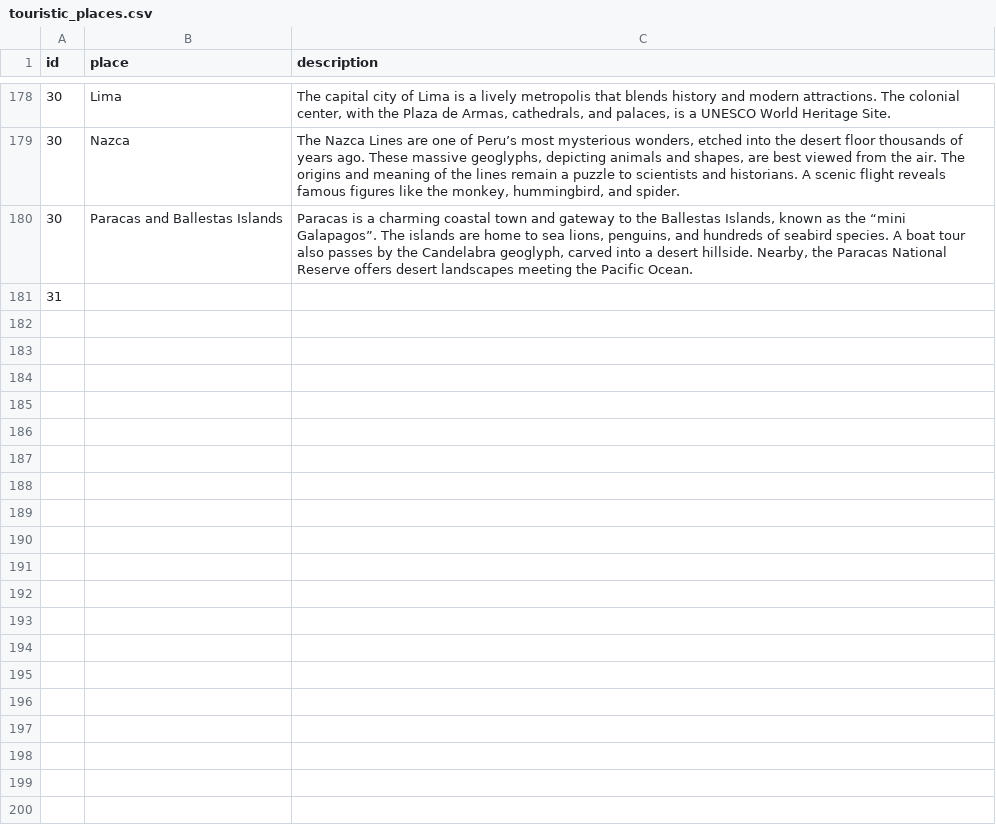
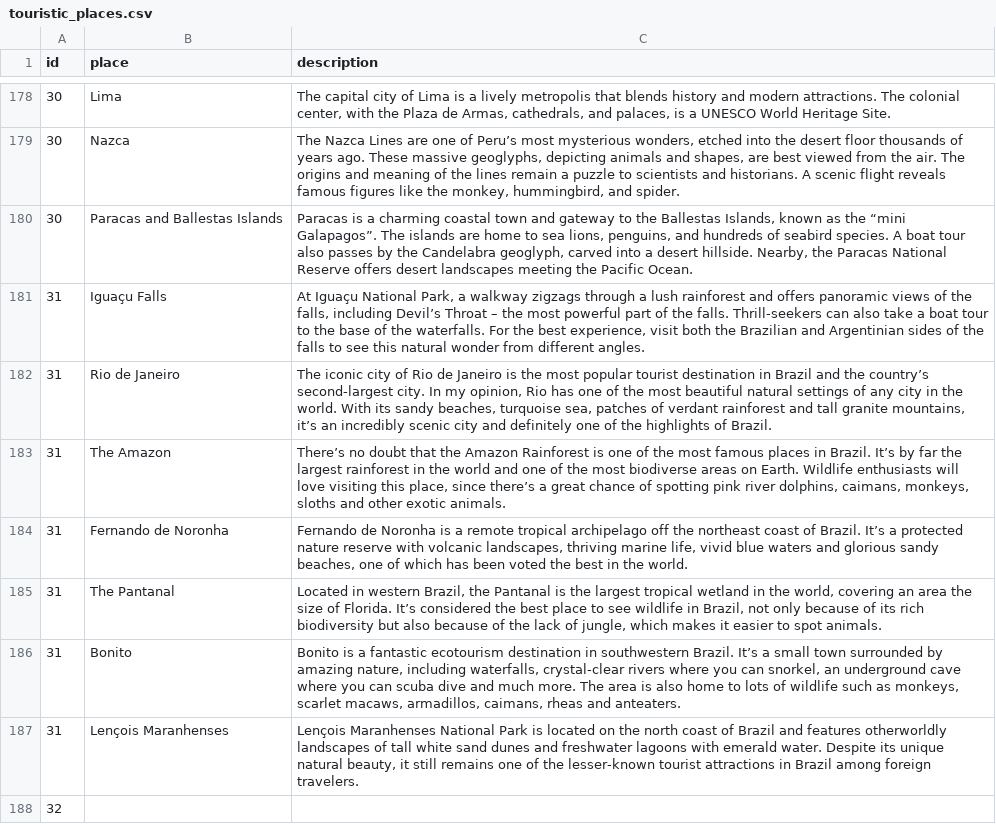
Before and after one commit to Raghart/traveling_planer, a CSV file: CLI/data/touristic_places.csv, drawn as a sheet; only a part is shown, gaps mark what is left out.

Commit message:
s added Brazil touristic places

```diff
--- a/CLI/data/touristic_places.csv
+++ b/CLI/data/touristic_places.csv
@@ -180,2 +180,9 @@ id,place,description
 30,Paracas and Ballestas Islands,"Paracas is a charming coastal town and gateway to the Ballestas Islands, known as the “mini Galapagos”. The islands are home to sea lions, penguins, and hundreds of seabird species. A boat tour also passes by the Candelabra geoglyph, carved into a desert hillside. Nearby, the Paracas National Reserve offers desert landscapes meeting the Pacific Ocean."
-31,
+31,Iguaçu Falls,"At Iguaçu National Park, a walkway zigzags through a lush rainforest and offers panoramic views of the falls, including Devil’s Throat – the most powerful part of the falls. Thrill-seekers can also take a boat tour to the base of the waterfalls. For the best experience, visit both the Brazilian and Argentinian sides of the falls to see this natural wonder from different angles."
+31,Rio de Janeiro,"The iconic city of Rio de Janeiro is the most popular tourist destination in Brazil and the country’s second-largest city. In my opinion, Rio has one of the most beautiful natural settings of any city in the world. With its sandy beaches, turquoise sea, patches of verdant rainforest and tall granite mountains, it’s an incredibly scenic city and definitely one of the highlights of Brazil."
+31,The Amazon,"There’s no doubt that the Amazon Rainforest is one of the most famous places in Brazil. It’s by far the largest rainforest in the world and one of the most biodiverse areas on Earth. Wildlife enthusiasts will love visiting this place, since there’s a great chance of spotting pink river dolphins, caimans, monkeys, sloths and other exotic animals."
+31,Fernando de Noronha,"Fernando de Noronha is a remote tropical archipelago off the northeast coast of Brazil. It’s a protected nature reserve with volcanic landscapes, thriving marine life, vivid blue waters and glorious sandy beaches, one of which has been voted the best in the world."
+31,The Pantanal,"Located in western Brazil, the Pantanal is the largest tropical wetland in the world, covering an area the size of Florida. It’s considered the best place to see wildlife in Brazil, not only because of its rich biodiversity but also because of the lack of jungle, which makes it easier to spot animals."
+31,Bonito,"Bonito is a fantastic ecotourism destination in southwestern Brazil. It’s a small town surrounded by amazing nature, including waterfalls, crystal-clear rivers where you can snorkel, an underground cave where you can scuba dive and much more. The area is also home to lots of wildlife such as monkeys, scarlet macaws, armadillos, caimans, rheas and anteaters."
+31,Lençois Maranhenses,"Lençois Maranhenses National Park is located on the north coast of Brazil and features otherworldly landscapes of tall white sand dunes and freshwater lagoons with emerald water. Despite its unique natural beauty, it still remains one of the lesser-known tourist attractions in Brazil among foreign travelers."
+32,
```
